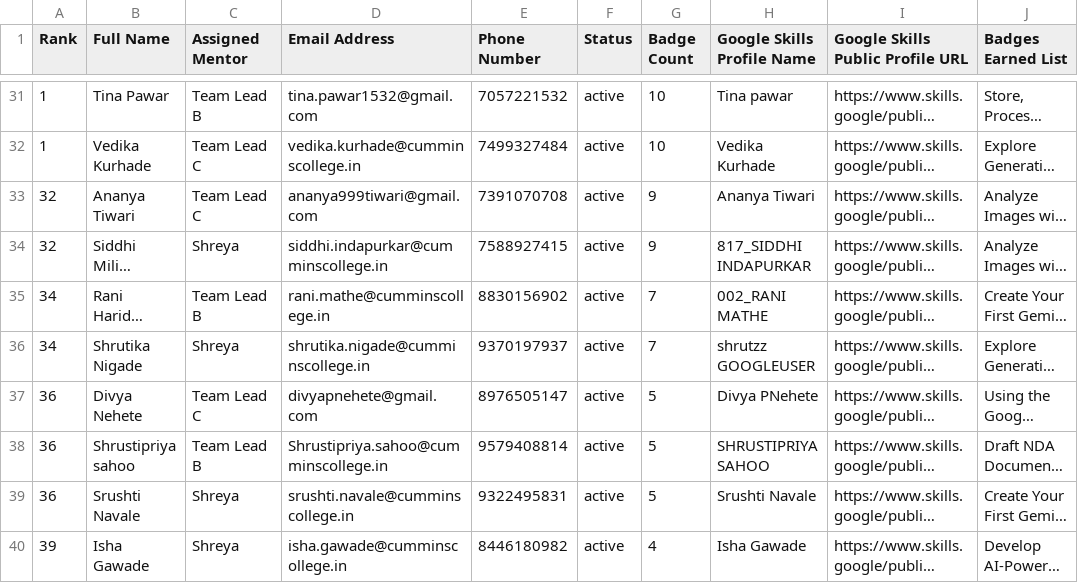
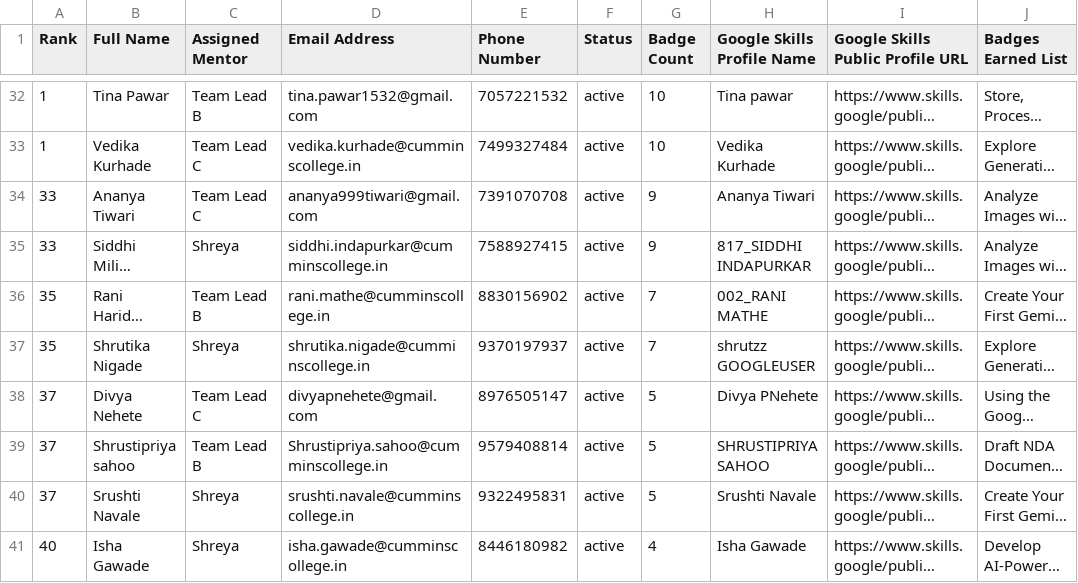
Before and after one commit to s-hreya184/ProgressTracking, a CSV file: leaderboard_summary.csv, drawn as a sheet; only a part is shown, gaps mark what is left out; long unchanged cells end in …; addresses are those after the commit; the diff covers the shown part only; the diff names each change by its address in the sheet, - before the commit and + after, or states it on an @@ line.

```diff
--- a/leaderboard_summary.csv
+++ b/leaderboard_summary.csv
-A34:A35 (Rank): 32
+A34:A35 (Rank): 33
-A36:A37 (Rank): 34
+A36:A37 (Rank): 35
-A38:A40 (Rank): 36
+A38:A40 (Rank): 37
-A41 (Rank): 39
+A41 (Rank): 40
```
Also changed, not shown: 2 added rows, 2 removed rows and 3 edited cells elsewhere in this file, 2 other files.
